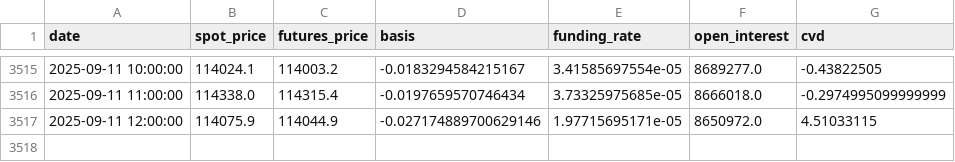
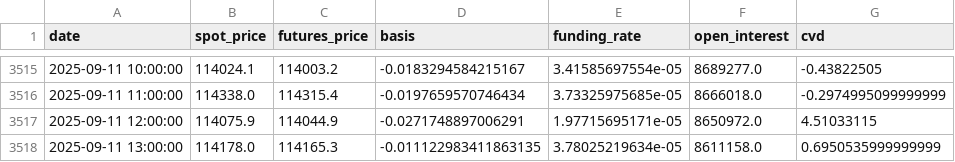
Before and after one commit to olzhas070701/BTC-Futures-Data, a CSV file: funding_basis_data.csv, drawn as a sheet; only a part is shown, gaps mark what is left out.

```diff
--- a/funding_basis_data.csv
+++ b/funding_basis_data.csv
@@ -3516,2 +3516,3 @@ date,spot_price,futures_price,basis,funding_rate,open_interest,cvd
 2025-09-11 11:00:00,114338.0,114315.4,-0.0197659570746434,3.73325975685e-05,8666018.0,-0.2974995099999999
-2025-09-11 12:00:00,114075.9,114044.9,-0.027174889700629146,1.97715695171e-05,8650972.0,4.51033115
+2025-09-11 12:00:00,114075.9,114044.9,-0.0271748897006291,1.97715695171e-05,8650972.0,4.51033115
+2025-09-11 13:00:00,114178.0,114165.3,-0.011122983411863135,3.78025219634e-05,8611158.0,0.6950535999999999
```
